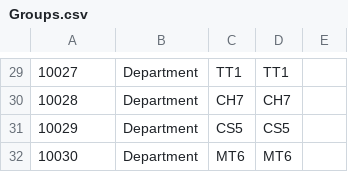
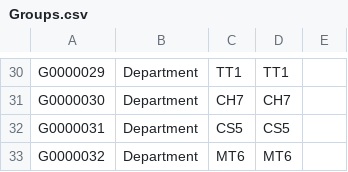
Before and after one commit to rajatbhardwaj1/power-saver-mode.h, a CSV file: data/Groups.csv, drawn as a sheet; only a part is shown, gaps mark what is left out; addresses are those after the commit; the diff covers the shown part only; the diff names each change by its address in the sheet, - before the commit and + after, or states it on an @@ line.

```diff
--- a/data/Groups.csv
+++ b/data/Groups.csv
-A30: 10027
+A30: G0000029
-A31: 10028
+A31: G0000030
-A32: 10029
+A32: G0000031
-A33: 10030
+A33: G0000032
```
Also changed, not shown: 1 added row and 27 edited cells elsewhere in this file, 7 other files.
